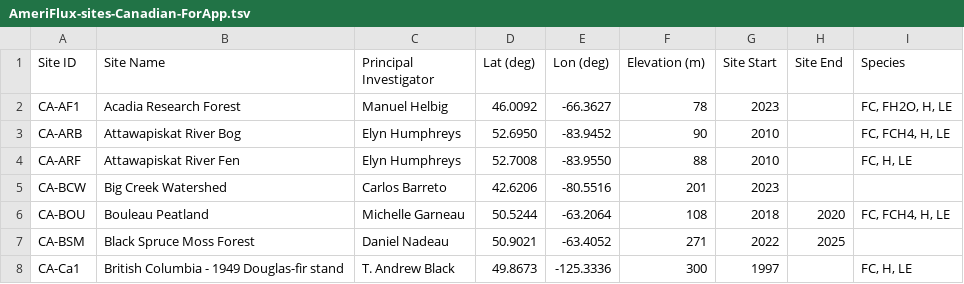
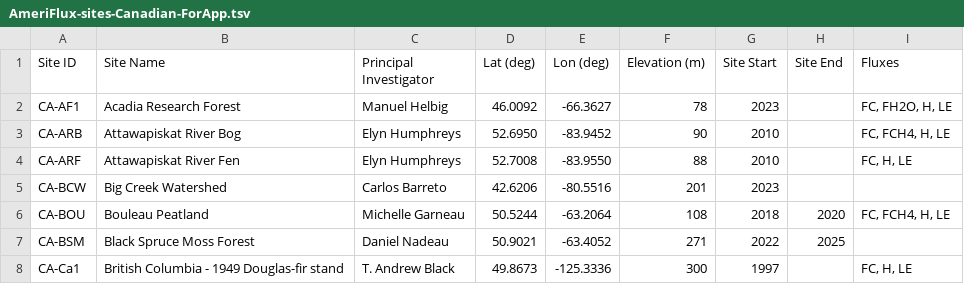
Before and after one commit to rosiehoward/canflux-summary, a TSV file: Data/AmeriFlux-sites-Canadian-ForApp.tsv, drawn as a sheet; only a part is shown.

Commit message:
updated table columns

```diff
--- a/Data/AmeriFlux-sites-Canadian-ForApp.tsv
+++ b/Data/AmeriFlux-sites-Canadian-ForApp.tsv
@@ -1,2 +1,2 @@
-Site ID	Site Name	Principal Investigator	Lat (deg)	Lon (deg)	Elevation (m)	Site Start	Site End	Species
+Site ID	Site Name	Principal Investigator	Lat (deg)	Lon (deg)	Elevation (m)	Site Start	Site End	Fluxes
 CA-AF1	Acadia Research Forest	Manuel Helbig	46.0092	-66.3627	78	2023		"FC, FH2O, H, LE"
```
